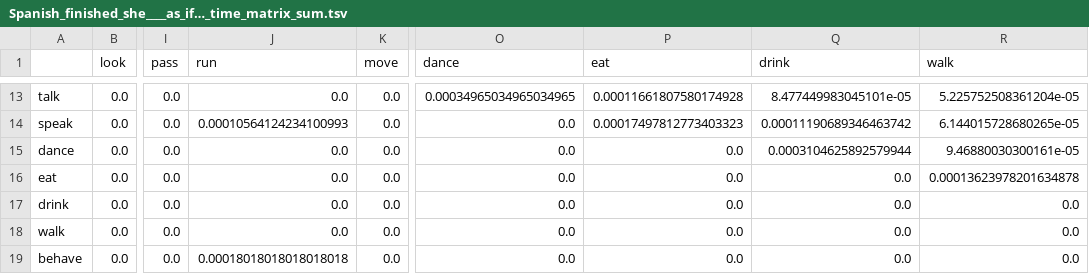
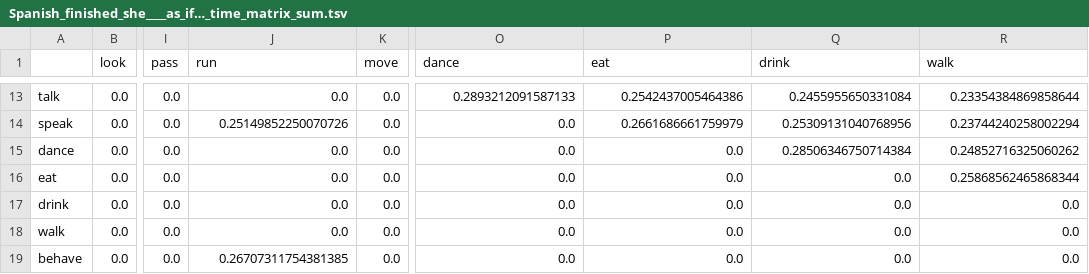
Before and after one commit to lzekelma/CognitiveLinguisticsNetworks, a TSV file: OutputData/matrixData/Spanish_finished_she____as_if…_time_matrix_sum.tsv, drawn as a sheet; only a part is shown, gaps mark what is left out; the diff covers the shown part only; the diff names each change by its address in the sheet, - before the commit and + after, or states it on an @@ line.

```diff
--- a/OutputData/matrixData/Spanish_finished_she____as_if…_time_matrix_sum.tsv
+++ b/OutputData/matrixData/Spanish_finished_she____as_if…_time_matrix_sum.tsv
-O13 (dance): 0.00034965034965034965
+O13 (dance): 0.2893212091587133
-P13 (eat): 0.00011661807580174928
+P13 (eat): 0.2542437005464386
-Q13 (drink): 8.477449983045101e-05
+Q13 (drink): 0.2455955650331084
-R13 (walk): 5.225752508361204e-05
+R13 (walk): 0.23354384869858644
-J14 (run): 0.00010564124234100993
+J14 (run): 0.25149852250070726
-P14 (eat): 0.00017497812773403323
+P14 (eat): 0.2661686661759979
-Q14 (drink): 0.00011190689346463742
+Q14 (drink): 0.25309131040768956
-R14 (walk): 6.144015728680265e-05
+R14 (walk): 0.23744240258002294
-Q15 (drink): 0.0003104625892579944
+Q15 (drink): 0.28506346750714384
-R15 (walk): 9.46880030300161e-05
+R15 (walk): 0.24852716325060262
-R16 (walk): 0.00013623978201634878
+R16 (walk): 0.25868562465868344
-J19 (run): 0.00018018018018018018
+J19 (run): 0.26707311754381385
```
Also changed, not shown: 56 edited cells elsewhere in this file, OutputData/matrixData/English_finished_it____them_around_the…_time_matrix.tsv, OutputData/matrixData/English_finished_it____them_around_the…_time_matrix_sum.tsv, 3 other files.
